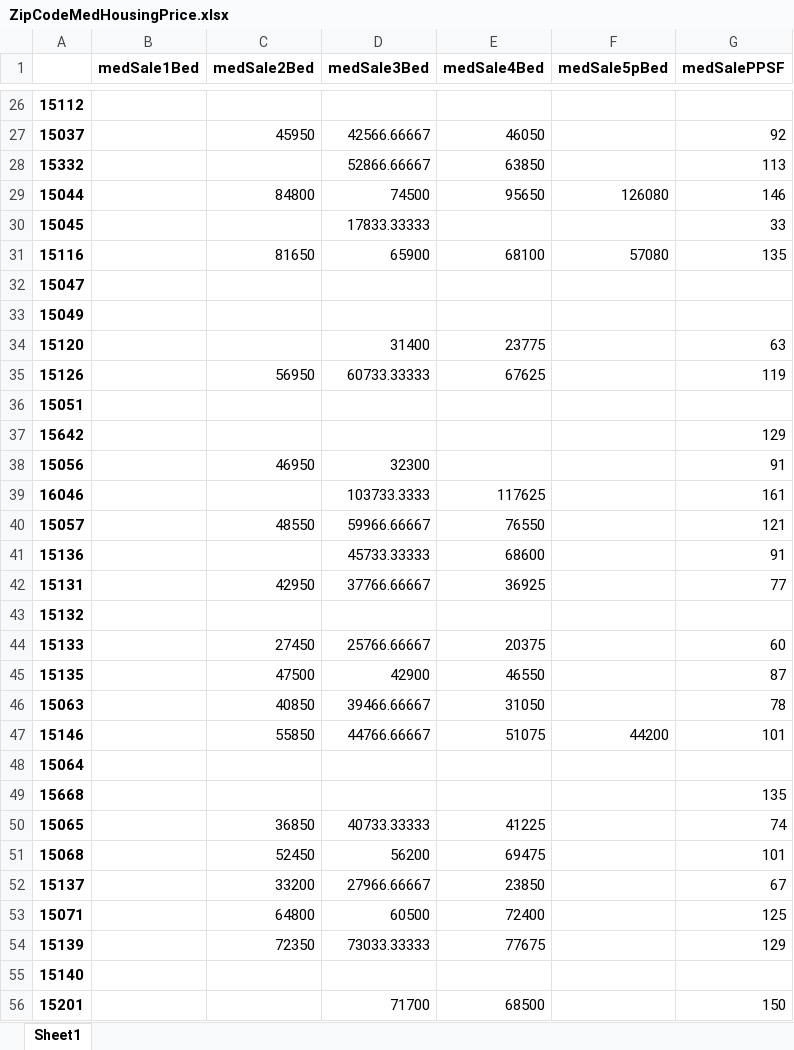
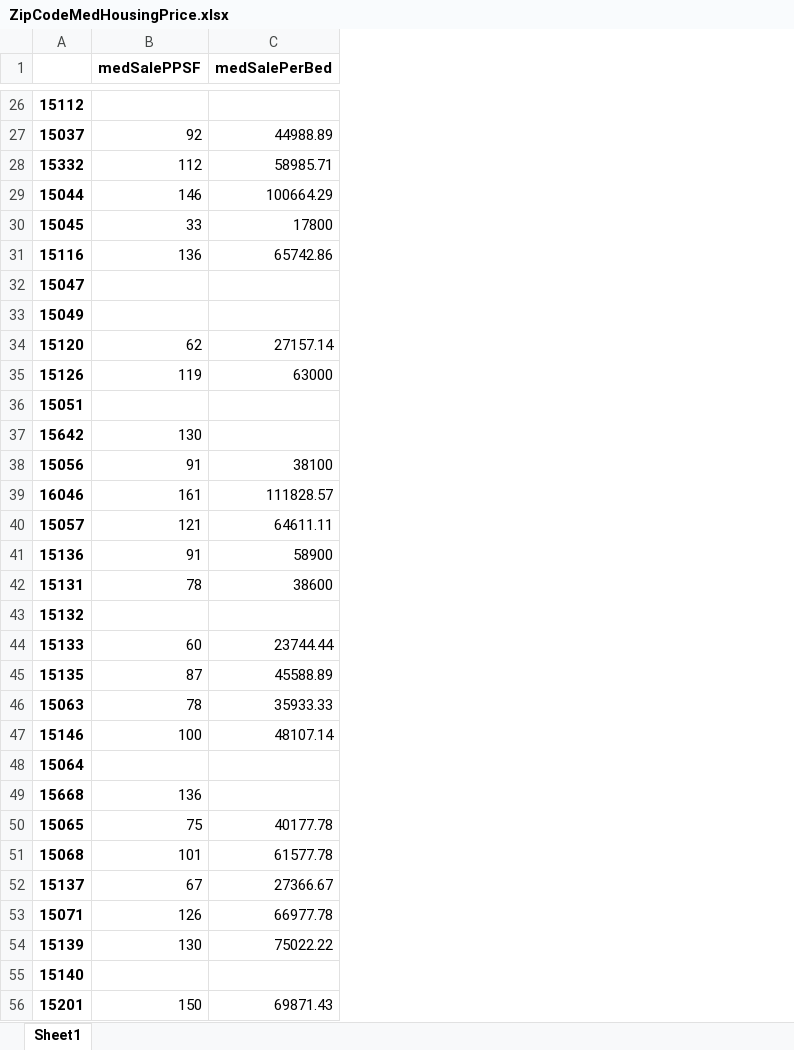
Before and after one commit to Ajcaico/Homi_DFP, an Excel workbook: ZipCodeMedHousingPrice.xlsx, sheet Sheet1, drawn as a sheet; only a part is shown, gaps mark what is left out; values as stored, in another font and other column widths than the file's, no borders; removed rows and columns are numbered as before the commit, all else as after; the diff covers the shown part only; the diff names each change by its address in the sheet, - before the commit and + after, or states it on an @@ line.

```diff
--- a/ZipCodeMedHousingPrice.xlsx (sheet Sheet1)
+++ b/ZipCodeMedHousingPrice.xlsx (sheet Sheet1)
-column B (medSale1Bed), empty
-column C (medSale2Bed), rows 27-54: 45950 |  | 84800 |  | 81650 |  |  |  | 56950 |  |  | 46950 |  | 48550 |  | 42950 |  | 27450 | 47500 | 40850 | 55850 |  |  | 36850 | 52450 | 33200 | 64800 | 72350
-column D (medSale3Bed), rows 27-56: 42566.66667 | 52866.66667 | 74500 | 17833.33333 | 65900 |  |  | 31400 | 60733.33333 |  |  | 32300 | 103733.3333 | 59966.66667 | 45733.33333 | 37766.66667 |  | 25766.66667 | 42900 | 39466.66667 | 44766.66667 |  |  | 40733.33333 | 56200 | 27966.66667 | 60500 | 73033.33333 |  | 71700
-column E (medSale4Bed), rows 27-56: 46050 | 63850 | 95650 |  | 68100 |  |  | 23775 | 67625 |  |  |  | 117625 | 76550 | 68600 | 36925 |  | 20375 | 46550 | 31050 | 51075 |  |  | 41225 | 69475 | 23850 | 72400 | 77675 |  | 68500
-column F (medSale5pBed), rows 29-47: 126080 |  | 57080 |  |  |  |  |  |  |  |  |  |  |  |  |  |  |  | 44200
+column C (medSalePerBed), rows 27-56: 44988.89 | 58985.71 | 100664.29 | 17800 | 65742.86 |  |  | 27157.14 | 63000 |  |  | 38100 | 111828.57 | 64611.11 | 58900 | 38600 |  | 23744.44 | 45588.89 | 35933.33 | 48107.14 |  |  | 40177.78 | 61577.78 | 27366.67 | 66977.78 | 75022.22 |  | 69871.43
-B28 (medSalePPSF): 113
+B28 (medSalePPSF): 112
-B31 (medSalePPSF): 135
+B31 (medSalePPSF): 136
-B34 (medSalePPSF): 63
+B34 (medSalePPSF): 62
-B37 (medSalePPSF): 129
+B37 (medSalePPSF): 130
-B42 (medSalePPSF): 77
+B42 (medSalePPSF): 78
-B47 (medSalePPSF): 101
+B47 (medSalePPSF): 100
-B49 (medSalePPSF): 135
+B49 (medSalePPSF): 136
-B50 (medSalePPSF): 74
+B50 (medSalePPSF): 75
-B53 (medSalePPSF): 125
+B53 (medSalePPSF): 126
-B54 (medSalePPSF): 129
+B54 (medSalePPSF): 130
```
Also changed, not shown: 17 edited cells elsewhere in this sheet, 1 other file.
